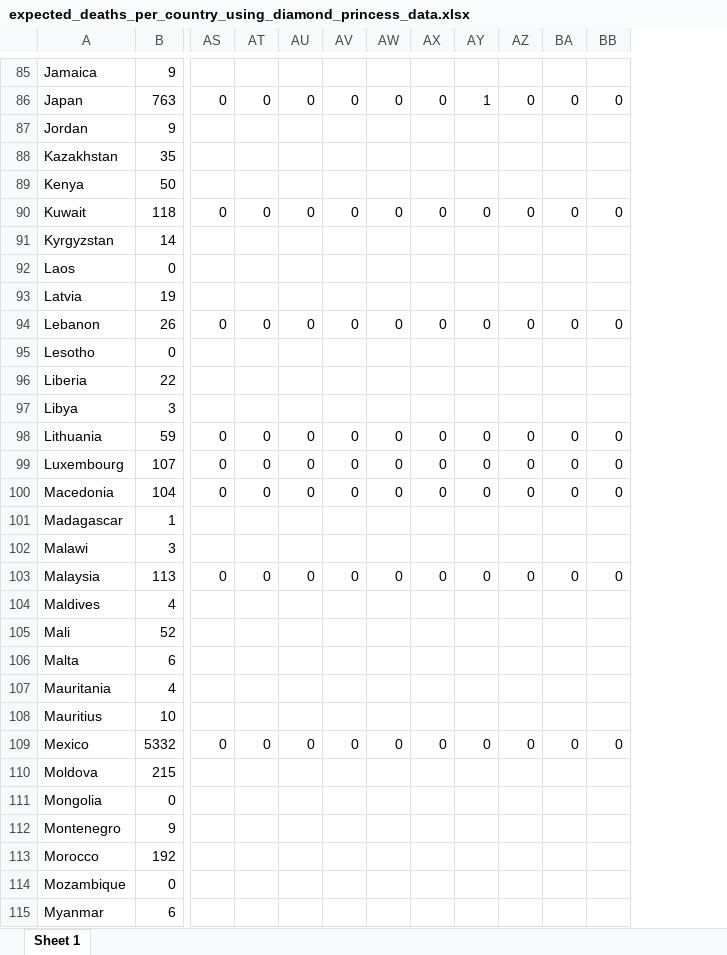
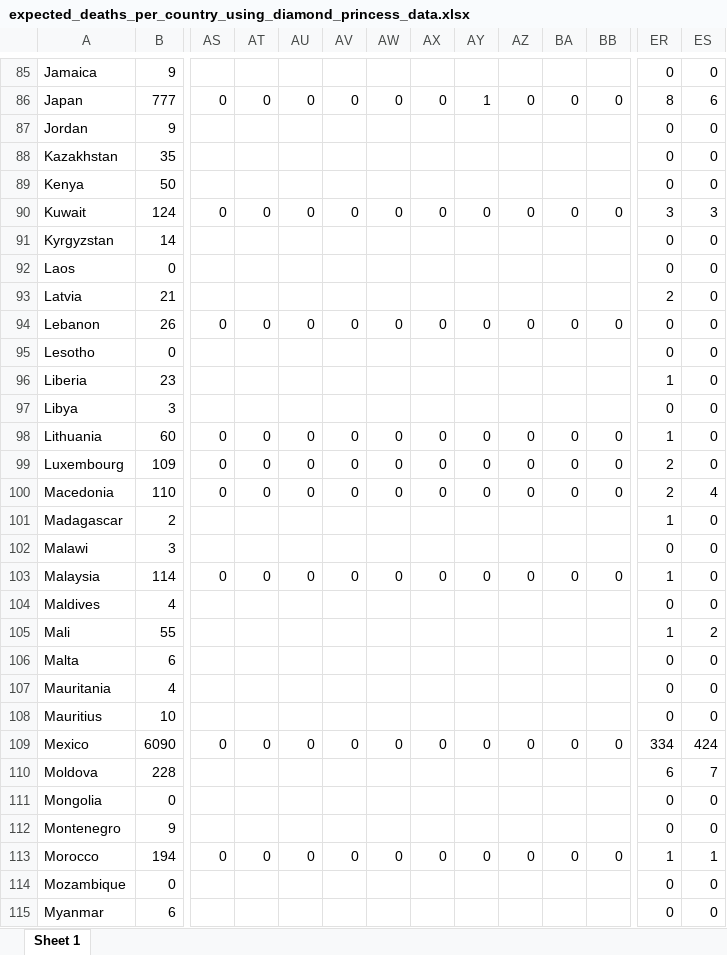
Before and after one commit to Eighty20/covid-19-analysis, an Excel workbook: expected_deaths_per_country_using_diamond_princess_data.xlsx, sheet Sheet 1, drawn as a sheet; only a part is shown, gaps mark what is left out; values as stored, in another font and other column widths than the file's, no borders; the diff covers the shown part only; the diff names each change by its address in the sheet, - before the commit and + after, or states it on an @@ line.

```diff
--- a/expected_deaths_per_country_using_diamond_princess_data.xlsx (sheet Sheet 1)
+++ b/expected_deaths_per_country_using_diamond_princess_data.xlsx (sheet Sheet 1)
+column ER, rows 85-115: 0 | 8 | 0 | 0 | 0 | 3 | 0 | 0 | 2 | 0 | 0 | 1 | 0 | 1 | 2 | 2 | 1 | 0 | 1 | 0 | 1 | 0 | 0 | 0 | 334 | 6 | 0 | 0 | 1 | 0 | 0
+column ES, rows 85-115: 0 | 6 | 0 | 0 | 0 | 3 | 0 | 0 | 0 | 0 | 0 | 0 | 0 | 0 | 0 | 4 | 0 | 0 | 0 | 0 | 2 | 0 | 0 | 0 | 424 | 7 | 0 | 0 | 1 | 0 | 0
-B86: 763
+B86: 777
-B90: 118
+B90: 124
-B93: 19
+B93: 21
-B96: 22
+B96: 23
-B98: 59
+B98: 60
-B99: 107
+B99: 109
-B100: 104
+B100: 110
-B101: 1
+B101: 2
-B103: 113
+B103: 114
-B105: 52
+B105: 55
-B109: 5332
+B109: 6090
-B110: 215
+B110: 228
-B113: 192
+B113: 194
-AS113: (empty)
+AS113: 0
-AT113: (empty)
+AT113: 0
-AU113: (empty)
+AU113: 0
-AV113: (empty)
+AV113: 0
-AW113: (empty)
+AW113: 0
-AX113: (empty)
+AX113: 0
-AY113: (empty)
+AY113: 0
-AZ113: (empty)
+AZ113: 0
-BA113: (empty)
+BA113: 0
-BB113: (empty)
+BB113: 0
```
Also changed, not shown: 126 edited cells elsewhere in this sheet, 24 other files.
